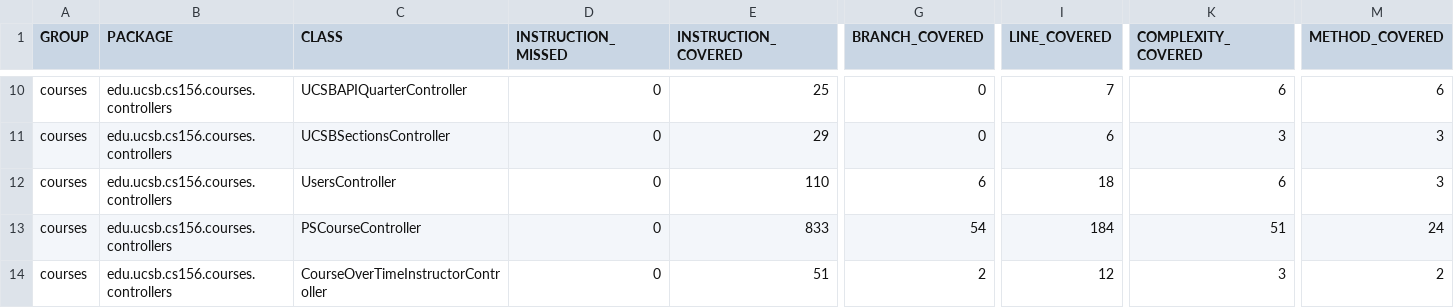
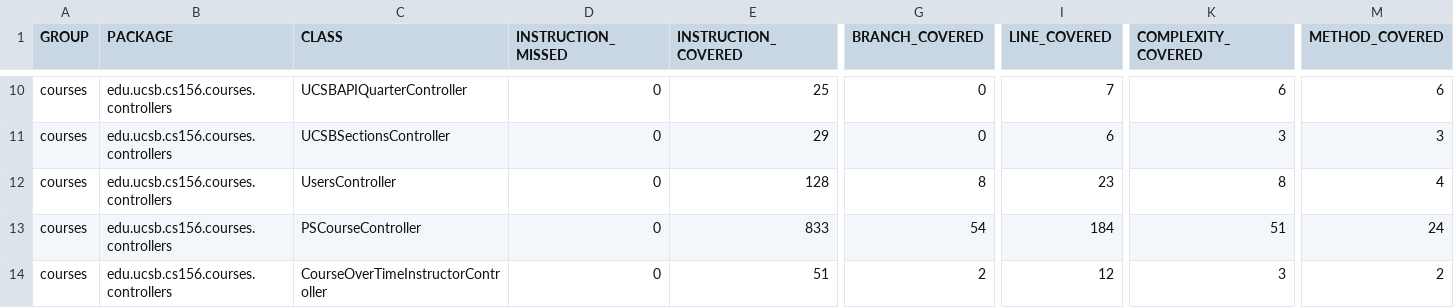
Before and after one commit to ucsb-cs156-f26/proj-courses-f26-04, a CSV file: jacoco/jacoco.csv, drawn as a sheet; only a part is shown, gaps mark what is left out; the diff names each change by its address in the sheet, - before the commit and + after, or states it on an @@ line.

```diff
--- a/jacoco/jacoco.csv
+++ b/jacoco/jacoco.csv
-E12 (INSTRUCTION_COVERED): 110
+E12 (INSTRUCTION_COVERED): 128
-G12 (BRANCH_COVERED): 6
+G12 (BRANCH_COVERED): 8
-I12 (LINE_COVERED): 18
+I12 (LINE_COVERED): 23
-K12 (COMPLEXITY_COVERED): 6
+K12 (COMPLEXITY_COVERED): 8
-M12 (METHOD_COVERED): 3
+M12 (METHOD_COVERED): 4
```
Also changed, not shown: 7 other files.
